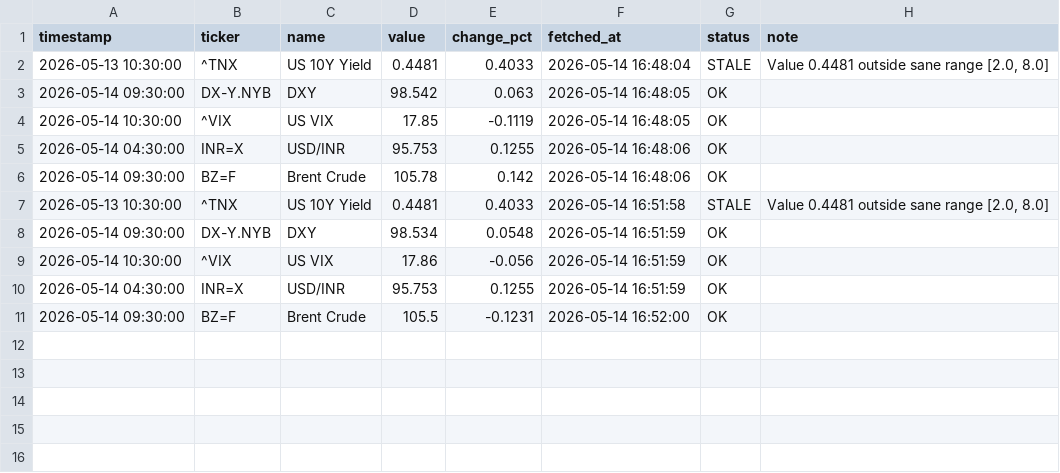
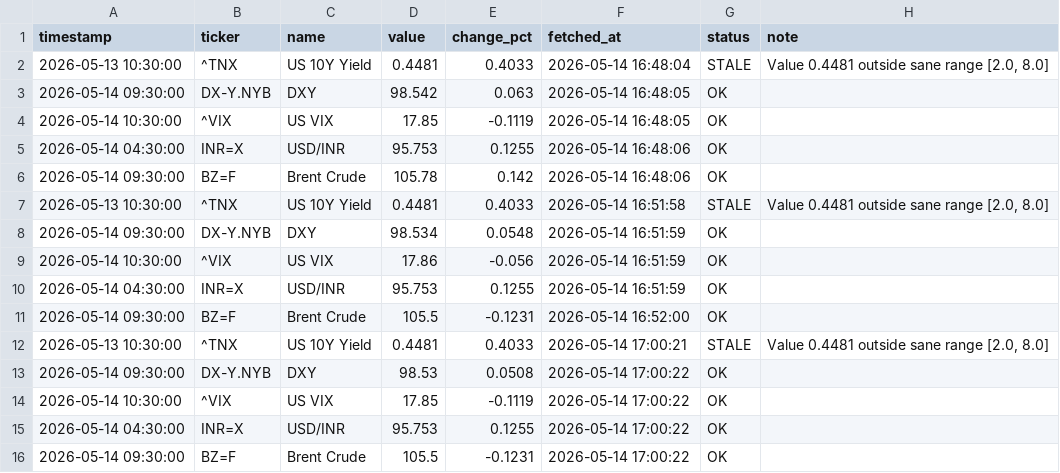
Before and after one commit to abhiarjun231-netizen/Engine-A-Dashboard-v2, a CSV file: data/core/yfinance_global.csv, drawn as a sheet.

```diff
--- a/data/core/yfinance_global.csv
+++ b/data/core/yfinance_global.csv
@@ -11 +11,6 @@ timestamp,ticker,name,value,change_pct,fetched_at,status,note
 2026-05-14 09:30:00,BZ=F,Brent Crude,105.5,-0.1231,2026-05-14 16:52:00,OK,
+2026-05-13 10:30:00,^TNX,US 10Y Yield,0.4481,0.4033,2026-05-14 17:00:21,STALE,"Value 0.4481 outside sane range [2.0, 8.0]"
+2026-05-14 09:30:00,DX-Y.NYB,DXY,98.53,0.0508,2026-05-14 17:00:22,OK,
+2026-05-14 10:30:00,^VIX,US VIX,17.85,-0.1119,2026-05-14 17:00:22,OK,
+2026-05-14 04:30:00,INR=X,USD/INR,95.753,0.1255,2026-05-14 17:00:22,OK,
+2026-05-14 09:30:00,BZ=F,Brent Crude,105.5,-0.1231,2026-05-14 17:00:22,OK,
```
